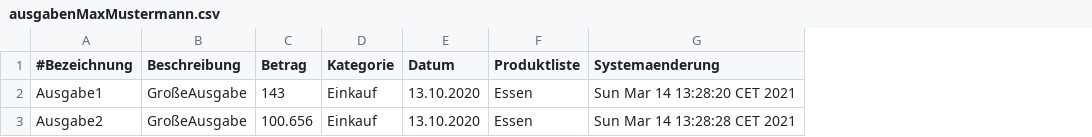
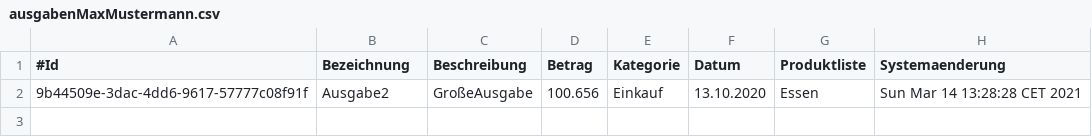
Before and after one commit to LauraObermeyer/SWEFinanzmanager, a CSV file: resources/ausgabenMaxMustermann.csv, drawn as a sheet; removed rows and columns are numbered as before the commit, all else as after; the diff names each change by its address in the sheet, - before the commit and + after, or states it on an @@ line.

```diff
--- a/resources/ausgabenMaxMustermann.csv
+++ b/resources/ausgabenMaxMustermann.csv
+column A (#Id), row 2: 9b44509e-3dac-4dd6-9617-57777c08f91f
-B1: #Bezeichnung
+B1: Bezeichnung
-row 2: Ausgabe1 | GroßeAusgabe | 143 | Einkauf | 13.10.2020 | Essen | Sun Mar 14 13:28:20 CET 2021
```
Also changed, not shown: 13 other files.
